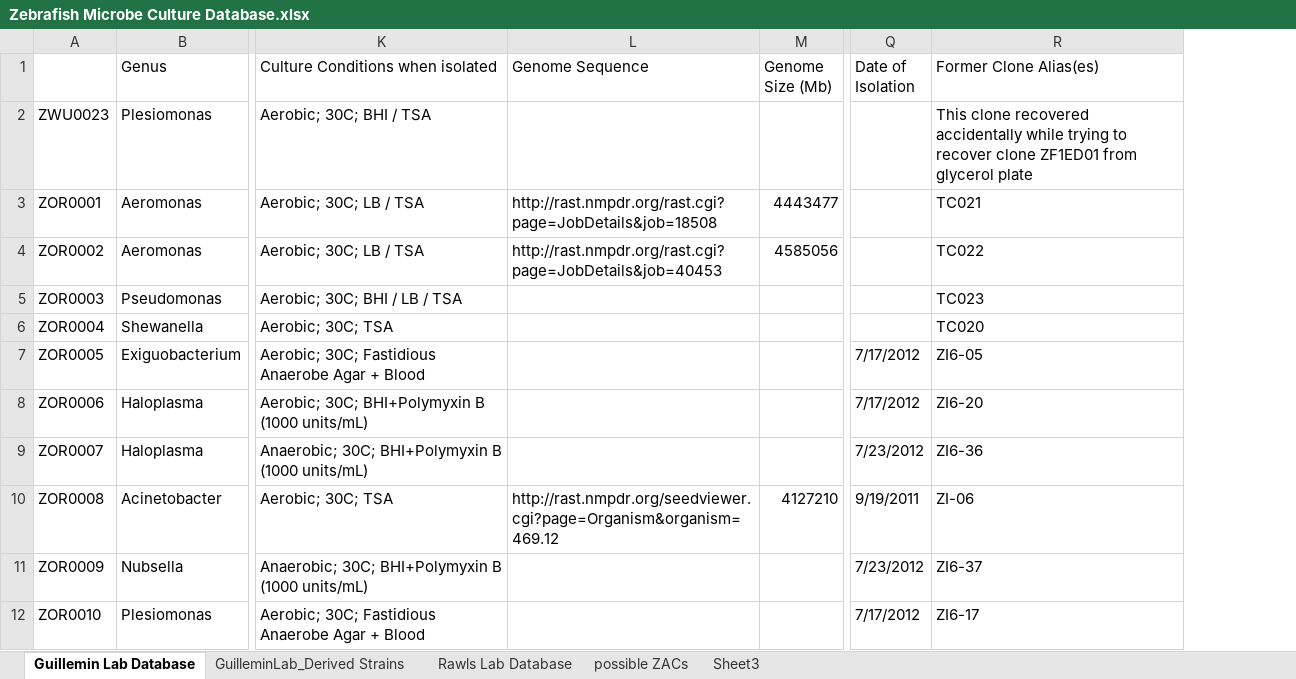
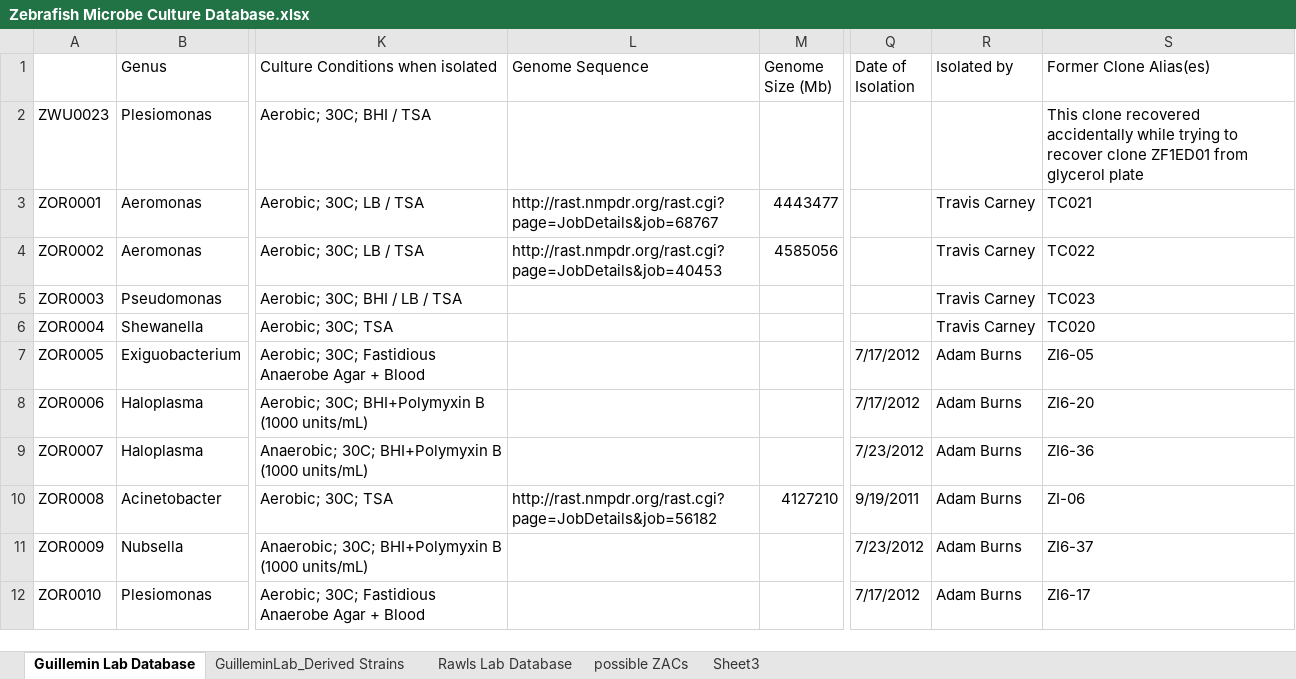
Before and after one commit to nathandunn/stockdb, an Excel workbook: doc/Zebrafish Microbe Culture Database.xlsx, sheet Guillemin Lab Database, drawn as a sheet; only a part is shown, gaps mark what is left out; values as stored, in another font and other column widths than the file's, no cell formats; the diff covers the shown part only; the diff names each change by its address in the sheet, - before the commit and + after, or states it on an @@ line.

```diff
--- a/doc/Zebrafish Microbe Culture Database.xlsx (sheet Guillemin Lab Database)
+++ b/doc/Zebrafish Microbe Culture Database.xlsx (sheet Guillemin Lab Database)
+column R (Isolated by), rows 3-12: Travis Carney | Travis Carney | Travis Carney | Travis Carney | Adam Burns | Adam Burns | Adam Burns | Adam Burns | Adam Burns | Adam Burns
-L3 (Genome Sequence): http://rast.nmpdr.org/rast.cgi?page=JobDetails&job=18508
+L3 (Genome Sequence): http://rast.nmpdr.org/rast.cgi?page=JobDetails&job=68767
-L10 (Genome Sequence): http://rast.nmpdr.org/seedviewer.cgi?page=Organism&organism=469.12
+L10 (Genome Sequence): http://rast.nmpdr.org/rast.cgi?page=JobDetails&job=56182
```
Also changed, not shown: 29 edited cells elsewhere in this sheet, sheet GuilleminLab_Derived Strains, cell formats, 1 other file.
